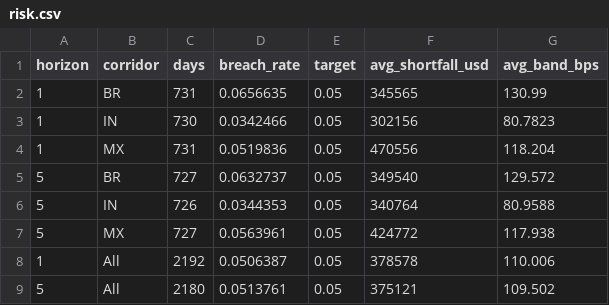
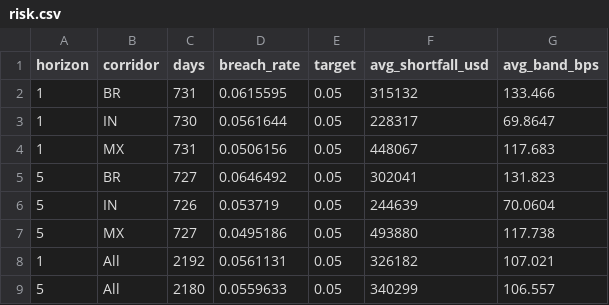
Before and after one commit to marlondocouto2/fx-margin-forecaster, a CSV file: reports/risk.csv, drawn as a sheet.

```diff
--- a/reports/risk.csv
+++ b/reports/risk.csv
@@ -1,9 +1,9 @@
 horizon,corridor,days,breach_rate,target,avg_shortfall_usd,avg_band_bps
-1,BR,731,0.0656635,0.05,345565,130.99
-1,IN,730,0.0342466,0.05,302156,80.7823
-1,MX,731,0.0519836,0.05,470556,118.204
-5,BR,727,0.0632737,0.05,349540,129.572
-5,IN,726,0.0344353,0.05,340764,80.9588
-5,MX,727,0.0563961,0.05,424772,117.938
-1,All,2192,0.0506387,0.05,378578,110.006
-5,All,2180,0.0513761,0.05,375121,109.502
+1,BR,731,0.0615595,0.05,315132,133.466
+1,IN,730,0.0561644,0.05,228317,69.8647
+1,MX,731,0.0506156,0.05,448067,117.683
+5,BR,727,0.0646492,0.05,302041,131.823
+5,IN,726,0.053719,0.05,244639,70.0604
+5,MX,727,0.0495186,0.05,493880,117.738
+1,All,2192,0.0561131,0.05,326182,107.021
+5,All,2180,0.0559633,0.05,340299,106.557
```
Also changed, not shown: reports/results.csv, reports/shap_importance.csv, 12 other files.
